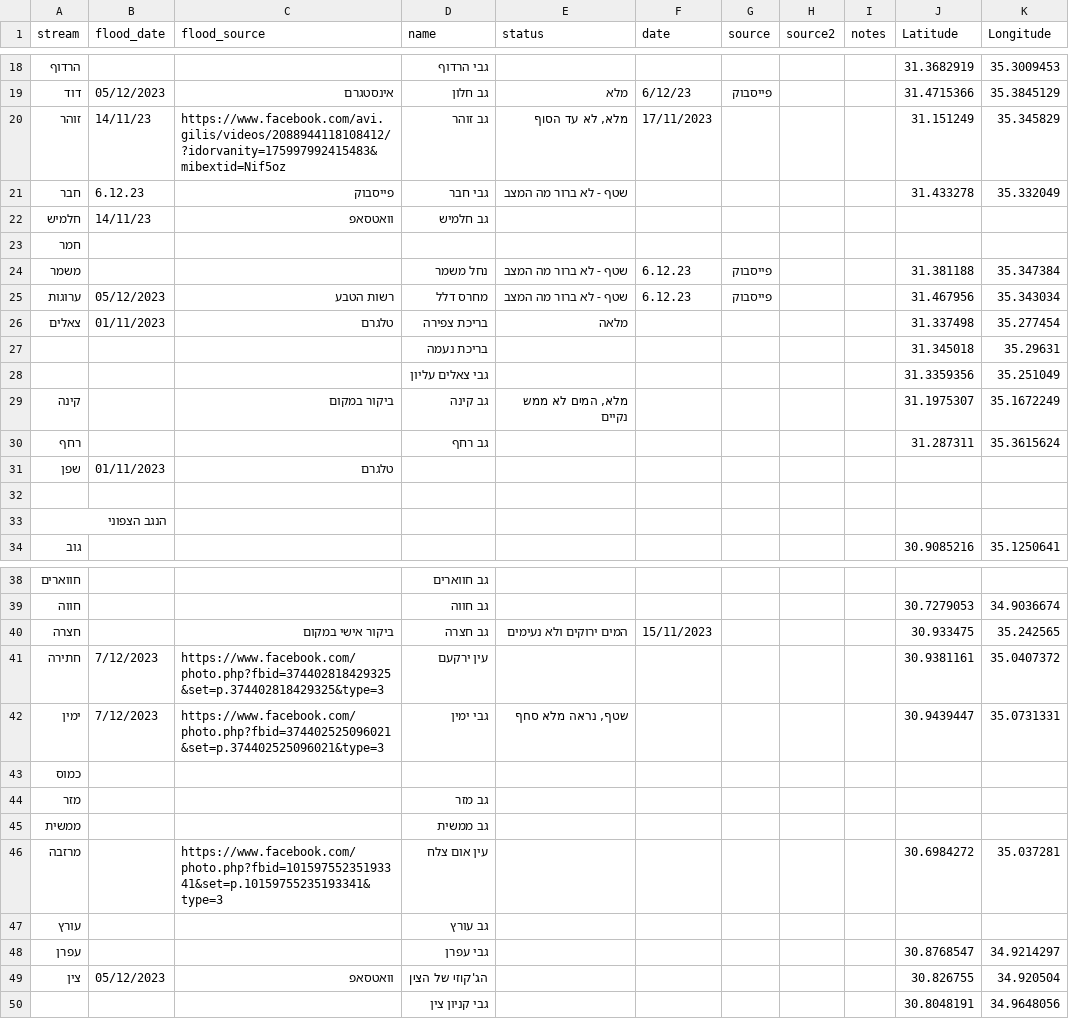
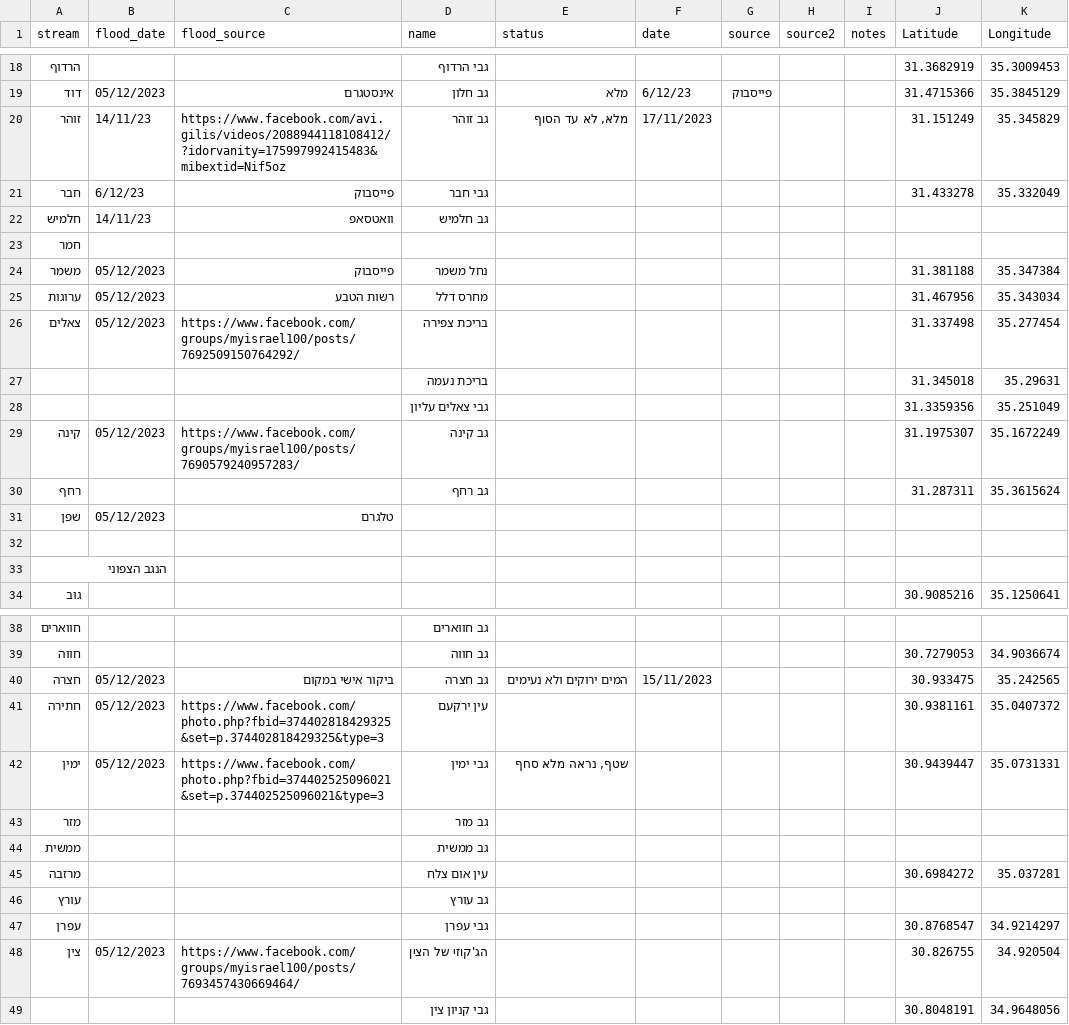
Before and after one commit to amiad/IHMGeoJSONWaterholes, a CSV file: floods.csv, drawn as a sheet; only a part is shown, gaps mark what is left out; the diff covers the shown part only.

Commit message:
update source.geojson 2023-12-07-18:05

```diff
--- a/floods.csv
+++ b/floods.csv
@@ -20,13 +20,13 @@ stream,flood_date,flood_source,name,status,date,source,source2,notes,Latitude,Lo
 זוהר,14/11/23,https://www.facebook.com/avi.gilis/videos/2088944118108412/?idorvanity=175997992415483&mibextid=Nif5oz,גב זוהר,"מלא, לא עד הסוף",17/11/2023,,,,31.151249,35.345829
-חבר,6.12.23,פייסבוק,גבי חבר,שטף - לא ברור מה המצב,,,,,31.433278,35.332049
+חבר,6/12/23,פייסבוק,גבי חבר,,,,,,31.433278,35.332049
 חלמיש,14/11/23,וואטסאפ,גב חלמיש,,,,,,,
 חמר,,,,,,,,,,
-משמר,,,נחל משמר,שטף - לא ברור מה המצב,6.12.23,פייסבוק,,,31.381188,35.347384
-ערוגות,05/12/2023,רשות הטבע,מחרס דלל,שטף - לא ברור מה המצב,6.12.23,פייסבוק,,,31.467956,35.343034
-צאלים,01/11/2023,טלגרם,בריכת צפירה,מלאה,,,,,31.337498,35.277454
+משמר,05/12/2023,פייסבוק,נחל משמר,,,,,,31.381188,35.347384
+ערוגות,05/12/2023,רשות הטבע,מחרס דלל,,,,,,31.467956,35.343034
+צאלים,05/12/2023,https://www.facebook.com/groups/myisrael100/posts/7692509150764292/,בריכת צפירה,,,,,,31.337498,35.277454
 ,,,בריכת נעמה,,,,,,31.345018,35.29631
 ,,,גבי צאלים עליון,,,,,,31.3359356,35.251049
-קינה,,ביקור במקום,גב קינה,"מלא, המים לא ממש נקיים",,,,,31.1975307,35.1672249
+קינה,05/12/2023,https://www.facebook.com/groups/myisrael100/posts/7690579240957283/,גב קינה,,,,,,31.1975307,35.1672249
 רחף,,,גב רחף,,,,,,31.287311,35.3615624
-שפן,01/11/2023,טלגרם,,,,,,,,
+שפן,05/12/2023,טלגרם,,,,,,,,
 ,,,,,,,,,,
@@ -39,12 +39,11 @@ stream,flood_date,flood_source,name,status,date,source,source2,notes,Latitude,Lo
 חווה,,,גב חווה,,,,,,30.7279053,34.9036674
-חצרה,,ביקור אישי במקום,גב חצרה,המים ירוקים ולא נעימים,15/11/2023,,,,30.933475,35.242565
-חתירה,7/12/2023,https://www.facebook.com/photo.php?fbid=374402818429325&set=p.374402818429325&type=3,עין ירקעם,,,,,,30.9381161,35.0407372
-ימין,7/12/2023,https://www.facebook.com/photo.php?fbid=374402525096021&set=p.374402525096021&type=3,גבי ימין,"שטף, נראה מלא סחף ",,,,,30.9439447,35.0731331
-כמוס,,,,,,,,,,
+חצרה,05/12/2023,ביקור אישי במקום,גב חצרה,המים ירוקים ולא נעימים,15/11/2023,,,,30.933475,35.242565
+חתירה,05/12/2023,https://www.facebook.com/photo.php?fbid=374402818429325&set=p.374402818429325&type=3,עין ירקעם,,,,,,30.9381161,35.0407372
+ימין,05/12/2023,https://www.facebook.com/photo.php?fbid=374402525096021&set=p.374402525096021&type=3,גבי ימין,"שטף, נראה מלא סחף ",,,,,30.9439447,35.0731331
 מזר,,,גב מזר,,,,,,,
 ממשית,,,גב ממשית,,,,,,,
-מרזבה,,https://www.facebook.com/photo.php?fbid=10159755235193341&set=p.10159755235193341&type=3,עין אום צלח,,,,,,30.6984272,35.037281
+מרזבה,,,עין אום צלח,,,,,,30.6984272,35.037281
 עורץ,,,גב עורץ,,,,,,,
 עפרן,,,גבי עפרן,,,,,,30.8768547,34.9214297
-צין,05/12/2023,וואטסאפ ,הג'קוזי של הצין,,,,,,30.826755,34.920504
+צין,05/12/2023,https://www.facebook.com/groups/myisrael100/posts/7693457430669464/,הג'קוזי של הצין,,,,,,30.826755,34.920504
 ,,,גבי קניון צין,,,,,,30.8048191,34.9648056
```
Also changed, not shown: 2 added rows, 1 removed row and 1 edited cell elsewhere in this file, 1 other file.
